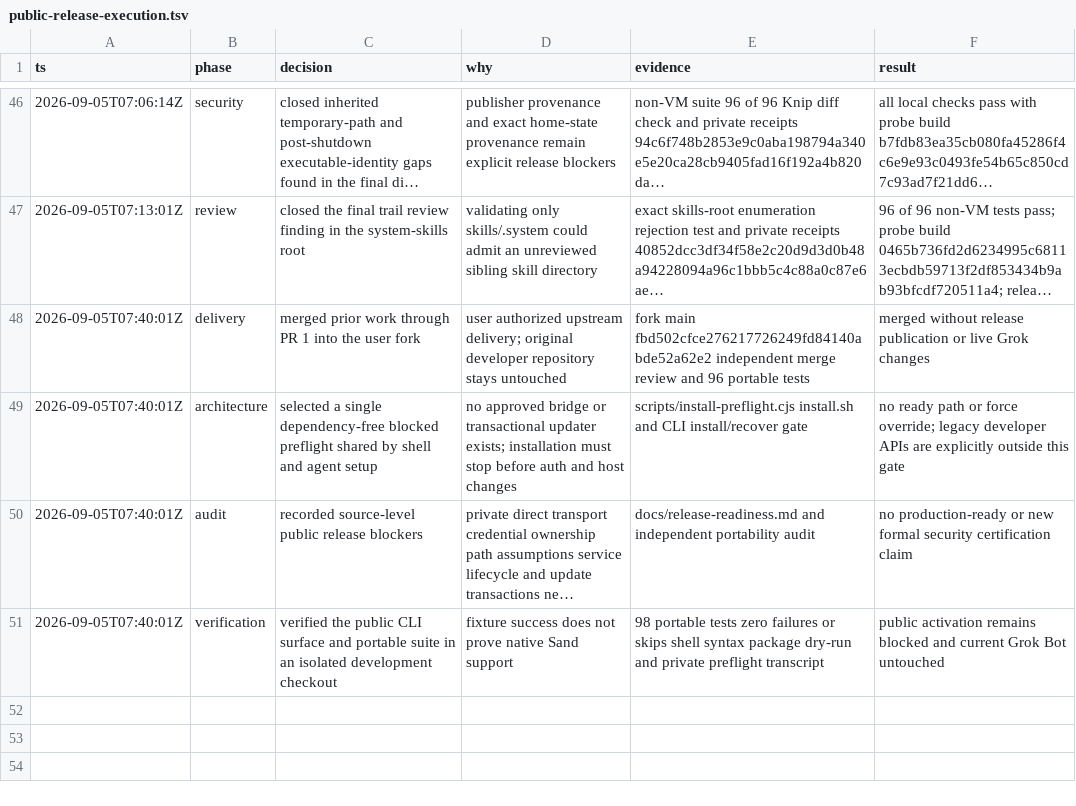
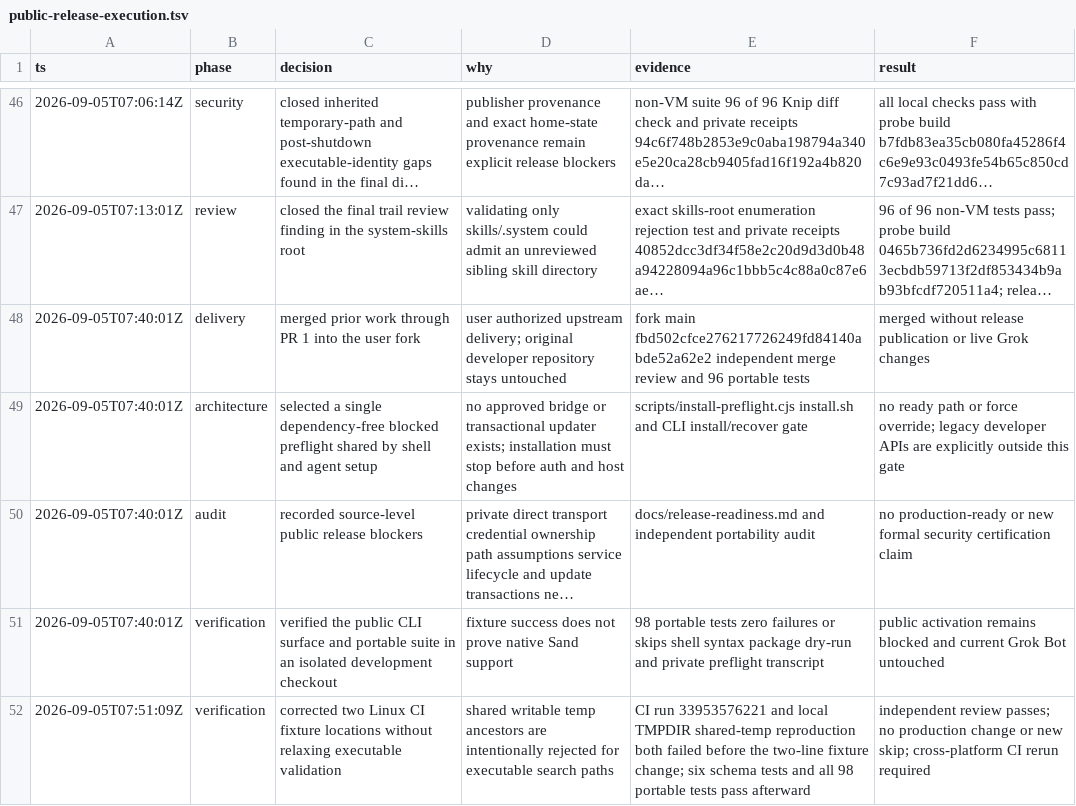
Before and after one commit to luinbytes/grok-codex-router, a TSV file: .audit/public-release-execution.tsv, drawn as a sheet; only a part is shown, gaps mark what is left out; long unchanged cells end in …; the diff names each change by its address in the sheet, - before the commit and + after, or states it on an @@ line.

Commit message:
test(probes): keep schema executables outside shared temp paths

```diff
--- a/.audit/public-release-execution.tsv
+++ b/.audit/public-release-execution.tsv
+row 52: 2026-09-05T07:51:09Z | verification | corrected two Linux CI fixture locations without relaxing executable validation | shared writable temp ancestors are intentionally rejected for executable search paths | CI run 33953576221 and local TMPDIR shared-temp reproduction both failed before the two-line fixture change; six schema tests and all 98 portable tests pass afterward | independent review passes; no production change or new skip; cross-platform CI rerun required
```
Also changed, not shown: 1 other file.
